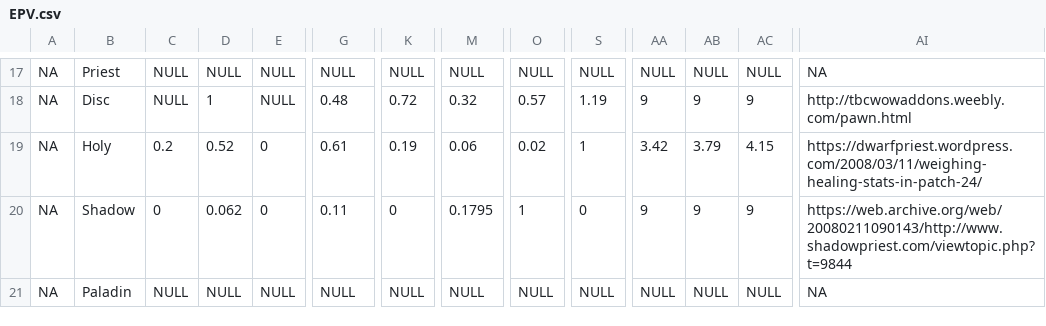
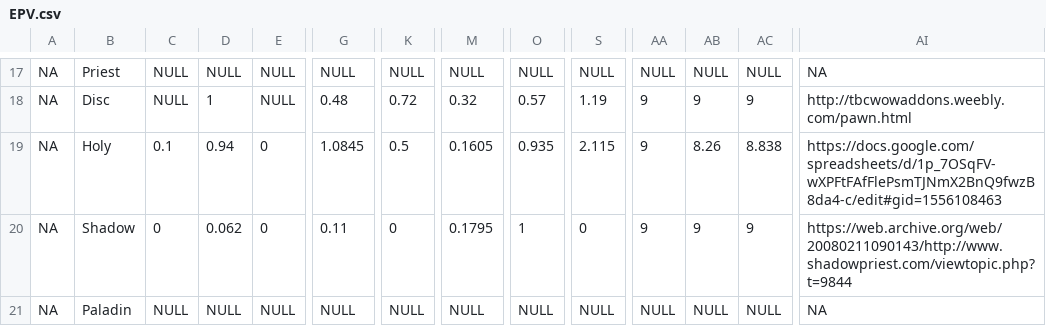
Before and after one commit to amoeba/wowclassicbis, a CSV file: EPV.csv, drawn as a sheet; only a part is shown, gaps mark what is left out; the diff names each change by its address in the sheet, - before the commit and + after, or states it on an @@ line.

```diff
--- a/EPV.csv
+++ b/EPV.csv
-C19: 0.2
+C19: 0.1
-D19: 0.52
+D19: 0.94
-G19: 0.61
+G19: 1.0845
-K19: 0.19
+K19: 0.5
-M19: 0.06
+M19: 0.1605
-O19: 0.02
+O19: 0.935
-S19: 1
+S19: 2.115
-AA19: 3.42
+AA19: 9
-AB19: 3.79
+AB19: 8.26
-AC19: 4.15
+AC19: 8.838
-AI19: https://dwarfpriest.wordpress.com/2008/03/11/weighing-healing-stats-in-patch-24/
+AI19: https://docs.google.com/spreadsheets/d/1p_7OSqFV-wXPFtFAfFlePsmTJNmX2BnQ9fwzB8da4-c/edit#gid=1556108463
```
Also changed, not shown: Holy.csv, Intro..csv, 2 other files.
